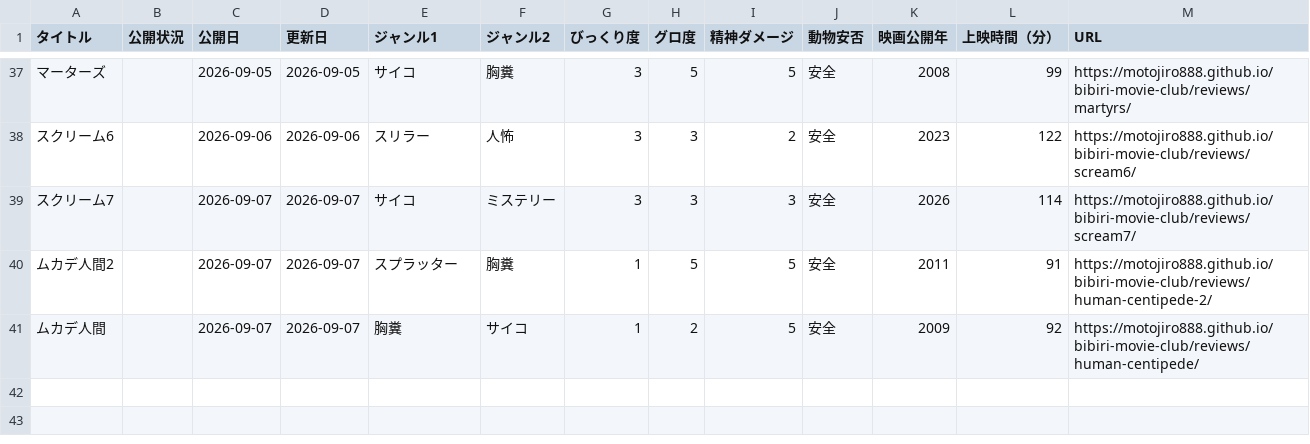
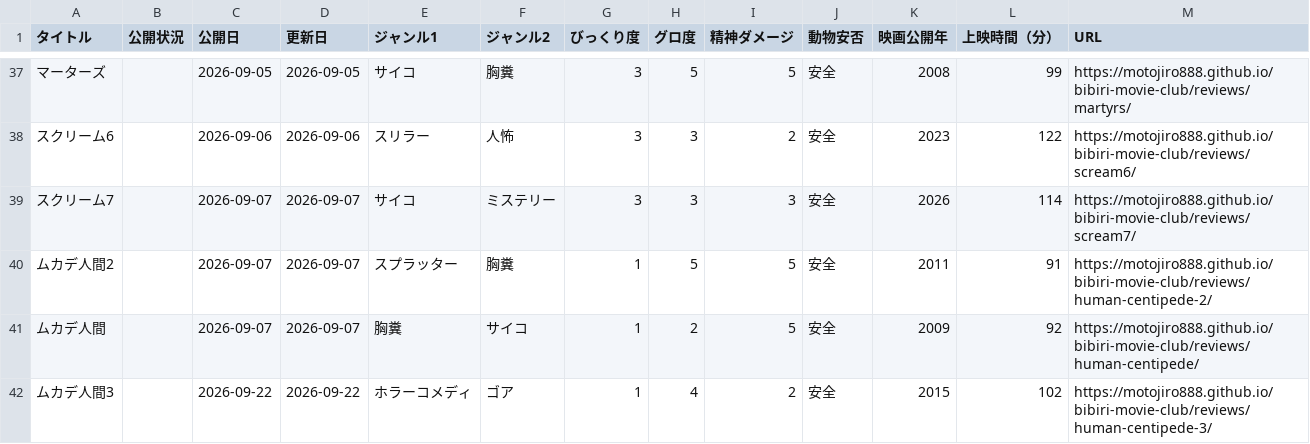
Before and after one commit to motojiro888/bibiri-movie-club, a CSV file: reviews-list.csv, drawn as a sheet; only a part is shown, gaps mark what is left out; the diff names each change by its address in the sheet, - before the commit and + after, or states it on an @@ line.

```diff
--- a/reviews-list.csv
+++ b/reviews-list.csv
+row 42: ムカデ人間3 |  | 2026-09-22 | 2026-09-22 | ホラーコメディ | ゴア | 1 | 4 | 2 | 安全 | 2015 | 102 | https://motojiro888.github.io/bibiri-movie-club/reviews/human-centipede-3/
```
Also changed, not shown: 4 other files.
